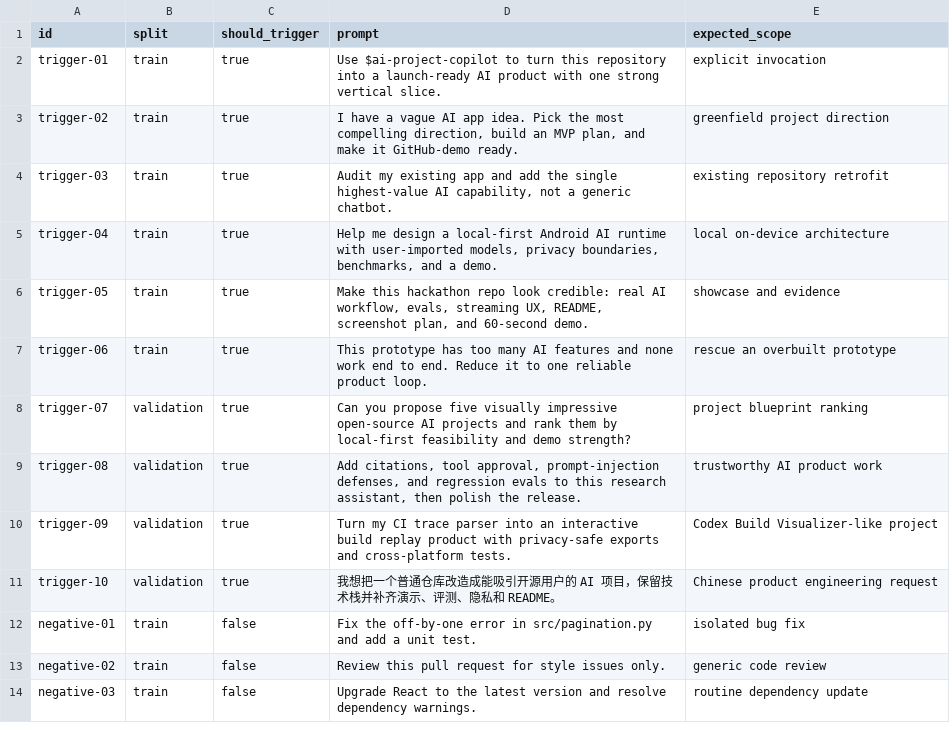
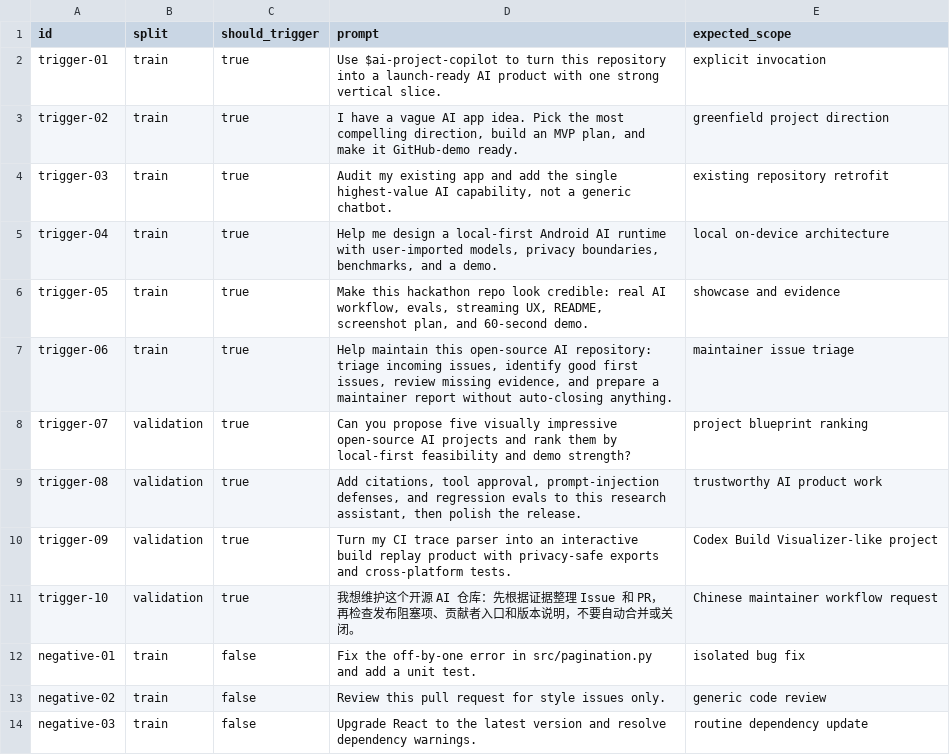
Before and after one commit to sun461941-hub/ai-project-copilot, a CSV file: evals/trigger-prompts.csv, drawn as a sheet; only a part is shown.

Commit message:
feat: add OSS maintainer workflows for v1.1.0
- Add deterministic issue triage and good-first-issue suggestions
- Add Maintainer Mode for issue, PR, release, and repository workflows
- Add ROADMAP.md and CHANGELOG.md
- Add maintainer operations documentation and feature request template
- Add reproducible triage examples and regression tests
- Expand trigger evals for open-source maintenance workflows
- Bump AI Project Copilot skill version to v1.1.0

```diff
--- a/evals/trigger-prompts.csv
+++ b/evals/trigger-prompts.csv
@@ -6,3 +6,3 @@ trigger-04,train,true,"Help me design a local-first Android AI runtime with user
 trigger-05,train,true,"Make this hackathon repo look credible: real AI workflow, evals, streaming UX, README, screenshot plan, and 60-second demo.",showcase and evidence
-trigger-06,train,true,This prototype has too many AI features and none work end to end. Reduce it to one reliable product loop.,rescue an overbuilt prototype
+trigger-06,train,true,"Help maintain this open-source AI repository: triage incoming issues, identify good first issues, review missing evidence, and prepare a maintainer report without auto-closing anything.",maintainer issue triage
 trigger-07,validation,true,Can you propose five visually impressive open-source AI projects and rank them by local-first feasibility and demo strength?,project blueprint ranking
@@ -10,3 +10,3 @@ trigger-08,validation,true,"Add citations, tool approval, prompt-injection defen
 trigger-09,validation,true,Turn my CI trace parser into an interactive build replay product with privacy-safe exports and cross-platform tests.,Codex Build Visualizer-like project
-trigger-10,validation,true,我想把一个普通仓库改造成能吸引开源用户的 AI 项目，保留技术栈并补齐演示、评测、隐私和 README。,Chinese product engineering request
+trigger-10,validation,true,我想维护这个开源 AI 仓库：先根据证据整理 Issue 和 PR，再检查发布阻塞项、贡献者入口和版本说明，不要自动合并或关闭。,Chinese maintainer workflow request
 negative-01,train,false,Fix the off-by-one error in src/pagination.py and add a unit test.,isolated bug fix
```
Also changed, not shown: 11 other files.
